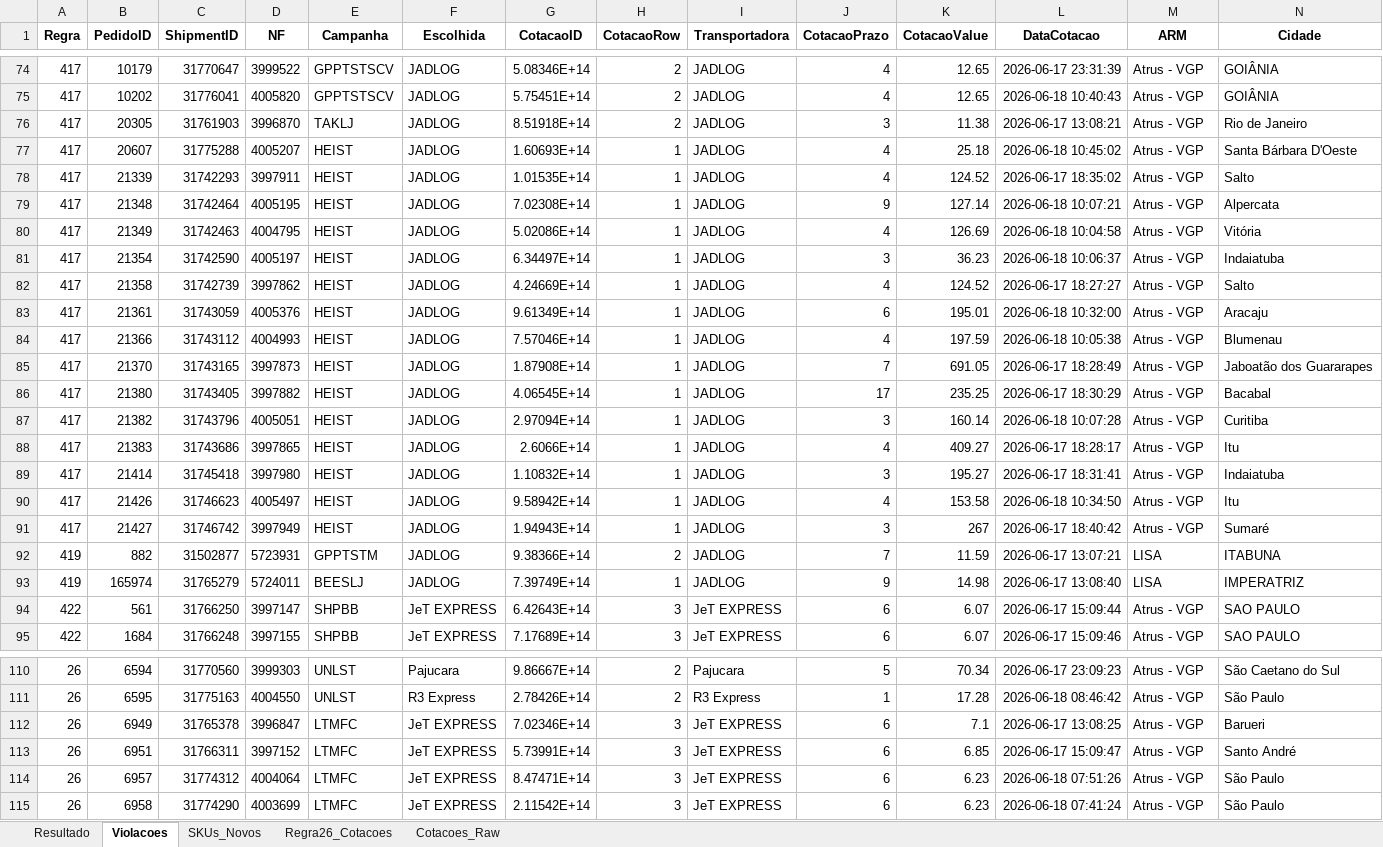
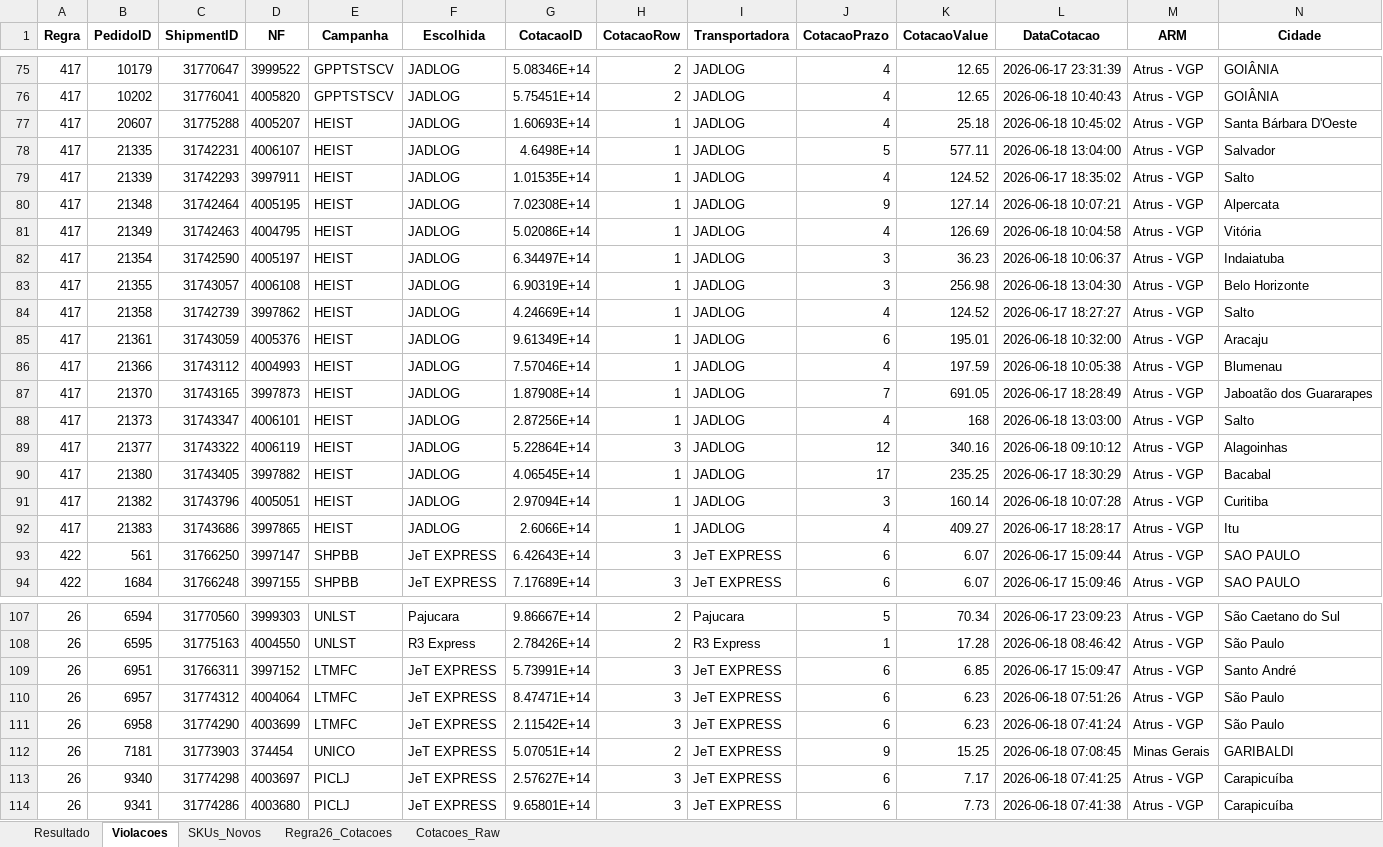
Before and after one commit to Renato-Donadel/monitor-pedidos, an Excel workbook: data/Regras_Resultado.xlsx, sheet Violacoes, drawn as a sheet; only a part is shown, gaps mark what is left out; values as stored, in another font and other column widths than the file's, no borders; removed rows and columns are numbered as before the commit, all else as after; rows hold the shown columns only; the diff covers the shown part only; the diff names each change by its address in the sheet, - before the commit and + after, or states it on an @@ line.

```diff
--- a/data/Regras_Resultado.xlsx (sheet Violacoes)
+++ b/data/Regras_Resultado.xlsx (sheet Violacoes)
-row 76: 417 | 20305 | 31761903 | 3996870 | TAKLJ | JADLOG | 8.51918E+14 | 2 | JADLOG | 3 | 11.38 | 2026-06-17 13:08:21 | Atrus - VGP | Rio de Janeiro
+row 78: 417 | 21335 | 31742231 | 4006107 | HEIST | JADLOG | 4.6498E+14 | 1 | JADLOG | 5 | 577.11 | 2026-06-18 13:04:00 | Atrus - VGP | Salvador
+row 83: 417 | 21355 | 31743057 | 4006108 | HEIST | JADLOG | 6.90319E+14 | 1 | JADLOG | 3 | 256.98 | 2026-06-18 13:04:30 | Atrus - VGP | Belo Horizonte
+row 88: 417 | 21373 | 31743347 | 4006101 | HEIST | JADLOG | 2.87256E+14 | 1 | JADLOG | 4 | 168 | 2026-06-18 13:03:00 | Atrus - VGP | Salto
+row 89: 417 | 21377 | 31743322 | 4006119 | HEIST | JADLOG | 5.22864E+14 | 3 | JADLOG | 12 | 340.16 | 2026-06-18 09:10:12 | Atrus - VGP | Alagoinhas
-row 89: 417 | 21414 | 31745418 | 3997980 | HEIST | JADLOG | 1.10832E+14 | 1 | JADLOG | 3 | 195.27 | 2026-06-17 18:31:41 | Atrus - VGP | Indaiatuba
-row 90: 417 | 21426 | 31746623 | 4005497 | HEIST | JADLOG | 9.58942E+14 | 1 | JADLOG | 4 | 153.58 | 2026-06-18 10:34:50 | Atrus - VGP | Itu
-row 91: 417 | 21427 | 31746742 | 3997949 | HEIST | JADLOG | 1.94943E+14 | 1 | JADLOG | 3 | 267 | 2026-06-17 18:40:42 | Atrus - VGP | Sumaré
-row 92: 419 | 882 | 31502877 | 5723931 | GPPTSTM | JADLOG | 9.38366E+14 | 2 | JADLOG | 7 | 11.59 | 2026-06-17 13:07:21 | LISA | ITABUNA
-row 93: 419 | 165974 | 31765279 | 5724011 | BEESLJ | JADLOG | 7.39749E+14 | 1 | JADLOG | 9 | 14.98 | 2026-06-17 13:08:40 | LISA | IMPERATRIZ
-row 112: 26 | 6949 | 31765378 | 3996847 | LTMFC | JeT EXPRESS | 7.02346E+14 | 3 | JeT EXPRESS | 6 | 7.1 | 2026-06-17 13:08:25 | Atrus - VGP | Barueri
+row 112: 26 | 7181 | 31773903 | 374454 | UNICO | JeT EXPRESS | 5.07051E+14 | 2 | JeT EXPRESS | 9 | 15.25 | 2026-06-18 07:08:45 | Minas Gerais | GARIBALDI
+row 113: 26 | 9340 | 31774298 | 4003697 | PICLJ | JeT EXPRESS | 2.57627E+14 | 3 | JeT EXPRESS | 6 | 7.17 | 2026-06-18 07:41:25 | Atrus - VGP | Carapicuíba
+row 114: 26 | 9341 | 31774286 | 4003680 | PICLJ | JeT EXPRESS | 9.65801E+14 | 3 | JeT EXPRESS | 6 | 7.73 | 2026-06-18 07:41:38 | Atrus - VGP | Carapicuíba
```
Also changed, not shown: 11 added rows, 12 removed rows and 14 edited cells elsewhere in this sheet, sheet Cotacoes_Raw, sheet Regra26_Cotacoes, sheet Resultado, sheet SKUs_Novos, 1 other file.
